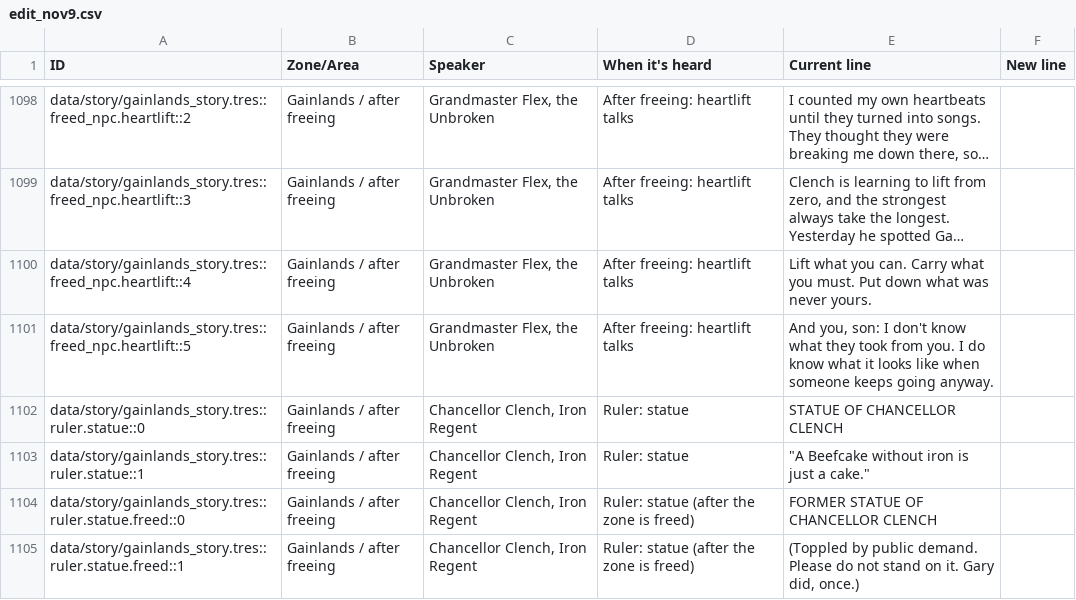
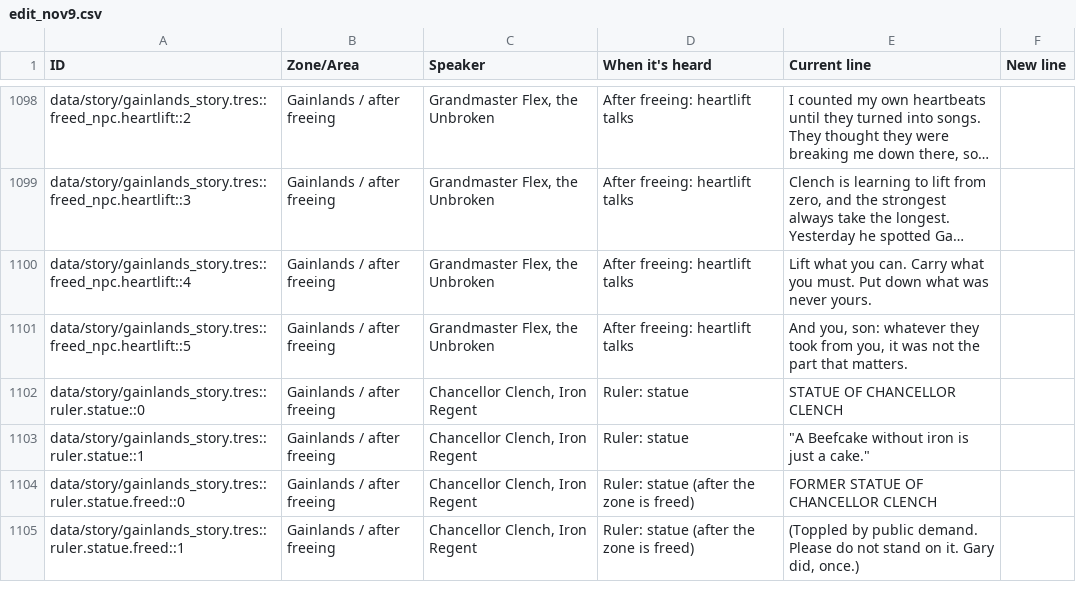
Before and after one commit to Aglowatz/Deckbuilder-rpg, a CSV file: docs/dialogue/edit_nov9.csv, drawn as a sheet; only a part is shown, gaps mark what is left out; long unchanged cells end in ….

```diff
--- a/docs/dialogue/edit_nov9.csv
+++ b/docs/dialogue/edit_nov9.csv
@@ -1100,3 +1100,3 @@
 "data/story/gainlands_story.tres::freed_npc.heartlift::4","Gainlands / after freeing","Grandmaster Flex, the Unbroken","After freeing: heartlift talks","Lift what you can. Carry what you must. Put down what was never yours.",""
-"data/story/gainlands_story.tres::freed_npc.heartlift::5","Gainlands / after freeing","Grandmaster Flex, the Unbroken","After freeing: heartlift talks","And you, son: I don't know what they took from you. I do know what it looks like when someone keeps going anyway.",""
+"data/story/gainlands_story.tres::freed_npc.heartlift::5","Gainlands / after freeing","Grandmaster Flex, the Unbroken","After freeing: heartlift talks","And you, son: whatever they took from you, it was not the part that matters.",""
 "data/story/gainlands_story.tres::ruler.statue::0","Gainlands / after freeing","Chancellor Clench, Iron Regent","Ruler: statue","STATUE OF CHANCELLOR CLENCH",""
```
Also changed, not shown: 9 other files.
